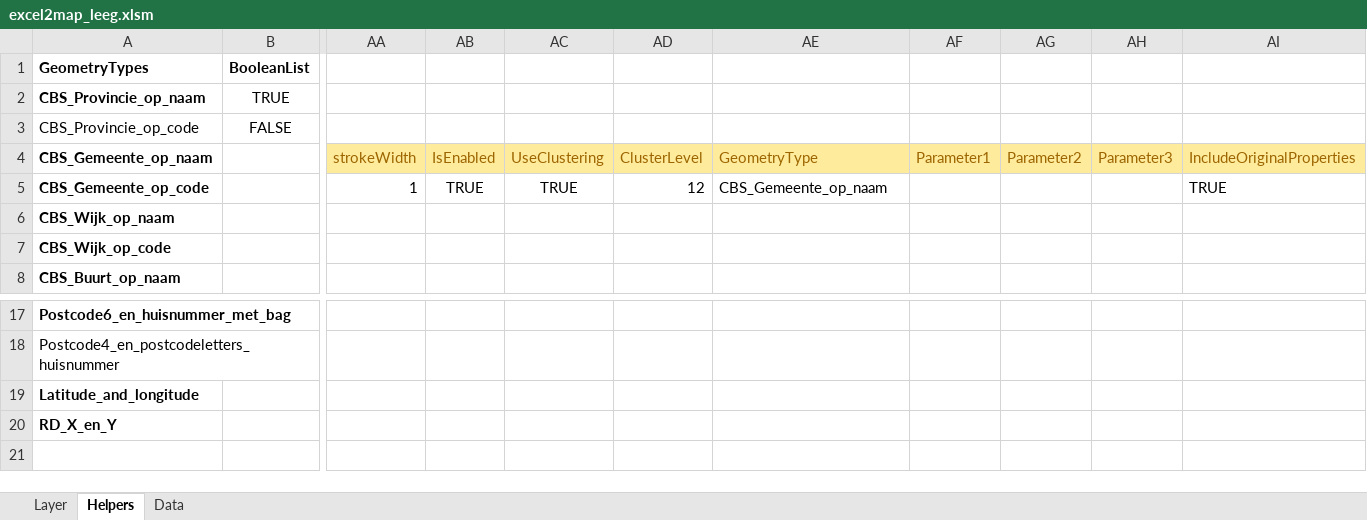
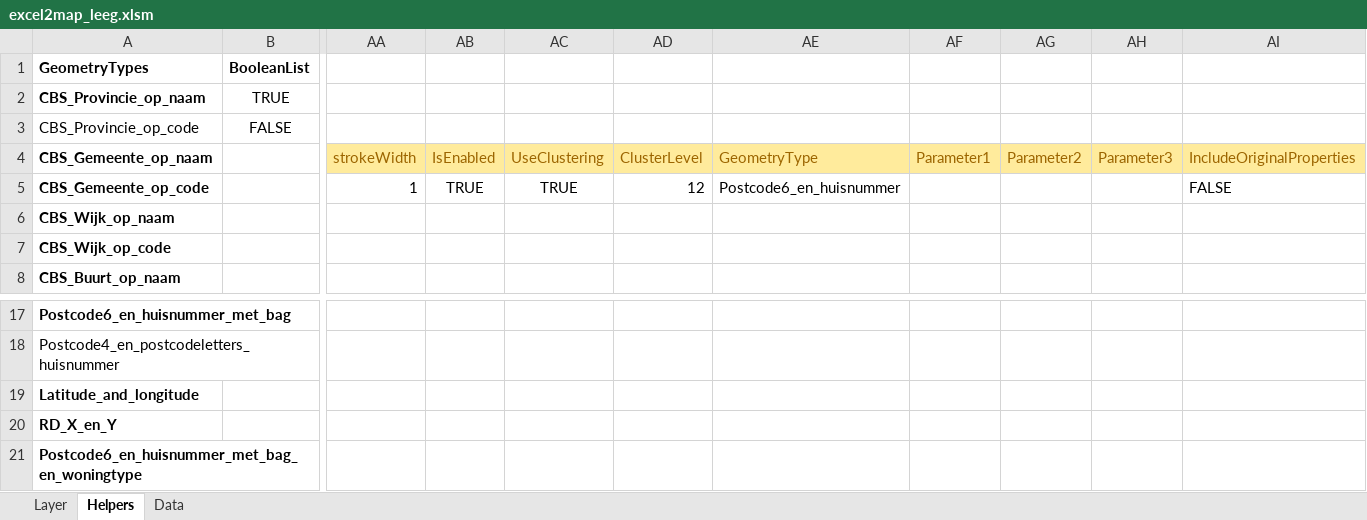
Before and after one commit to TNOCS/csWeb, an Excel workbook: Excel2Map/excel2map_leeg.xlsm, sheet Helpers, drawn as a sheet; only a part is shown, gaps mark what is left out; values as stored, in another font and other column widths than the file's, no borders; rows hold the shown columns only; the diff names each change by its address in the sheet, - before the commit and + after, or states it on an @@ line.

Commit message:
Improvements in Excel2Map code & better handling of housenumbers containing houseletters

```diff
--- a/Excel2Map/excel2map_leeg.xlsm (sheet Helpers)
+++ b/Excel2Map/excel2map_leeg.xlsm (sheet Helpers)
-AE5: CBS_Gemeente_op_naam
+AE5: Postcode6_en_huisnummer
-AI5: TRUE
+AI5: FALSE
+row 21: Postcode6_en_huisnummer_met_bag_en_woningtype
```
Also changed, not shown: sheet Layer, charts or pictures, Excel2Map/excel2map_example.xlsm, 1 other file.
